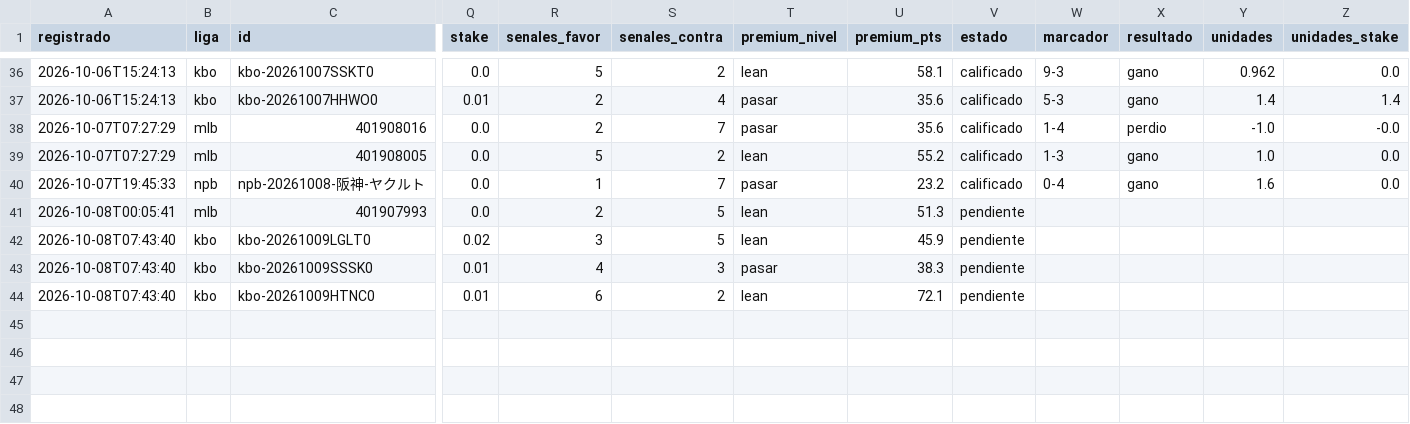
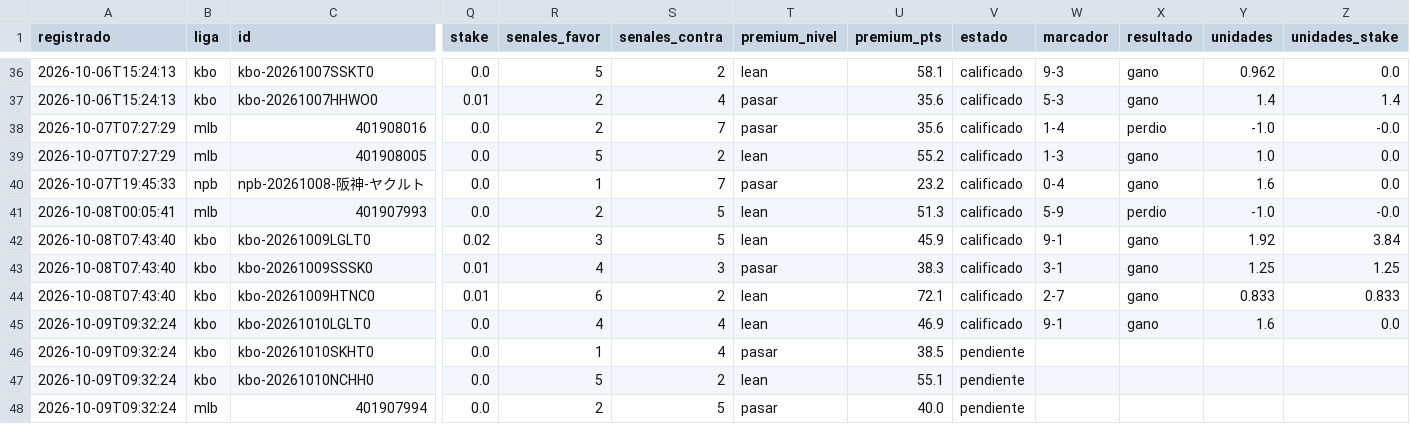
Before and after one commit to tenisman12/edgeline, a CSV file: salida/historial_decidir_calificado.csv, drawn as a sheet; only a part is shown, gaps mark what is left out; rows hold the shown columns only; the diff names each change by its address in the sheet, - before the commit and + after, or states it on an @@ line.

```diff
--- a/salida/historial_decidir_calificado.csv
+++ b/salida/historial_decidir_calificado.csv
-V41:V44 (estado): pendiente
+V41:V44 (estado): calificado
-W41 (marcador): (empty)
+W41 (marcador): 5-9
-X41 (resultado): (empty)
+X41 (resultado): perdio
-Y41 (unidades): (empty)
+Y41 (unidades): -1.0
-Z41 (unidades_stake): (empty)
+Z41 (unidades_stake): -0.0
-W42 (marcador): (empty)
+W42 (marcador): 9-1
-X42:X44 (resultado): (empty)
+X42:X44 (resultado): gano
-Y42 (unidades): (empty)
+Y42 (unidades): 1.92
-Z42 (unidades_stake): (empty)
+Z42 (unidades_stake): 3.84
-W43 (marcador): (empty)
+W43 (marcador): 3-1
-Y43 (unidades): (empty)
+Y43 (unidades): 1.25
-Z43 (unidades_stake): (empty)
+Z43 (unidades_stake): 1.25
-W44 (marcador): (empty)
+W44 (marcador): 2-7
-Y44 (unidades): (empty)
+Y44 (unidades): 0.833
-Z44 (unidades_stake): (empty)
+Z44 (unidades_stake): 0.833
+row 45: 2026-10-09T09:32:24 | kbo | kbo-20261010LGLT0 | 0.0 | 4 | 4 | lean | 46.9 | calificado | 9-1 | gano | 1.6 | 0.0
+row 46: 2026-10-09T09:32:24 | kbo | kbo-20261010SKHT0 | 0.0 | 1 | 4 | pasar | 38.5 | pendiente
+row 47: 2026-10-09T09:32:24 | kbo | kbo-20261010NCHH0 | 0.0 | 5 | 2 | lean | 55.1 | pendiente
+row 48: 2026-10-09T09:32:24 | mlb | 401907994 | 0.0 | 2 | 5 | pasar | 40.0 | pendiente
```
Also changed, not shown: salida/clv_detalle.csv, salida/historial_decidir.csv, 51 other files.
